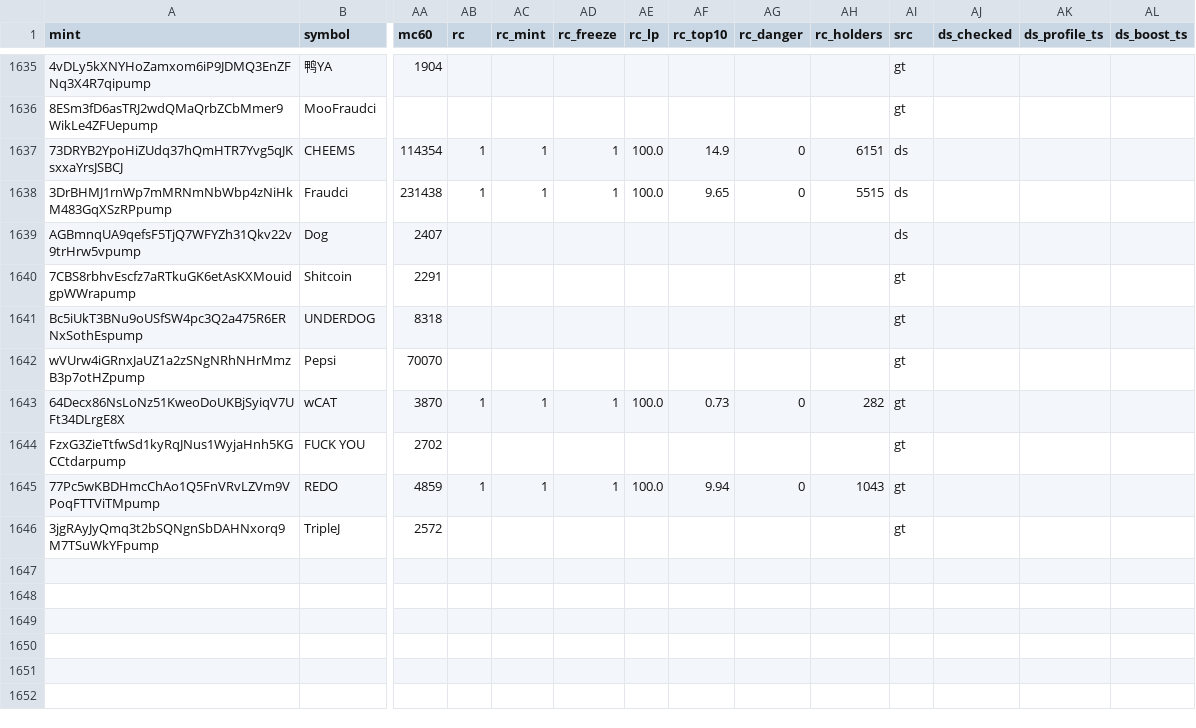
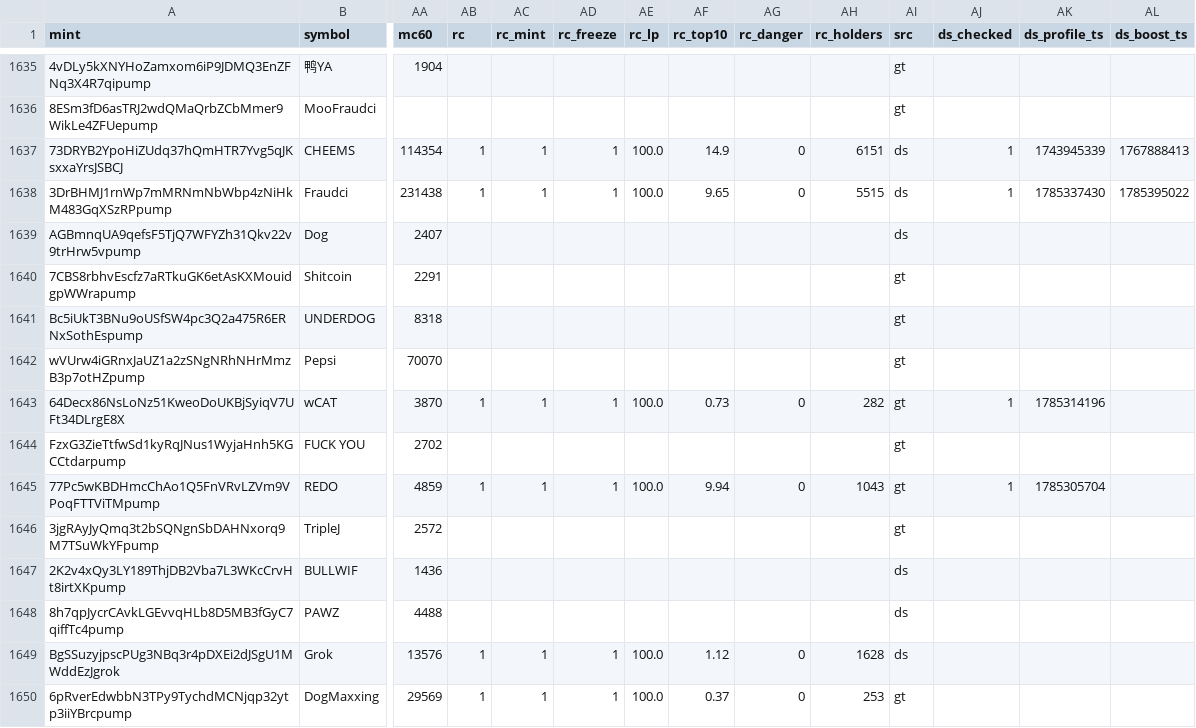
Before and after one commit to sachinbatra1971-byte/memecoin-research, a CSV file: data/backfill/results_2.csv, drawn as a sheet; only a part is shown, gaps mark what is left out; rows hold the shown columns only; the diff names each change by its address in the sheet, - before the commit and + after, or states it on an @@ line.

Commit message:
backfill shard 2 2026-11-19 21:14

```diff
--- a/data/backfill/results_2.csv
+++ b/data/backfill/results_2.csv
-AJ1637:AJ1638 (ds_checked): (empty)
+AJ1637:AJ1638 (ds_checked): 1
-AK1637 (ds_profile_ts): (empty)
+AK1637 (ds_profile_ts): 1743945339
-AL1637 (ds_boost_ts): (empty)
+AL1637 (ds_boost_ts): 1767888413
-AK1638 (ds_profile_ts): (empty)
+AK1638 (ds_profile_ts): 1785337430
-AL1638 (ds_boost_ts): (empty)
+AL1638 (ds_boost_ts): 1785395022
-AJ1643 (ds_checked): (empty)
+AJ1643 (ds_checked): 1
-AK1643 (ds_profile_ts): (empty)
+AK1643 (ds_profile_ts): 1785314196
-AJ1645 (ds_checked): (empty)
+AJ1645 (ds_checked): 1
-AK1645 (ds_profile_ts): (empty)
+AK1645 (ds_profile_ts): 1785305704
+row 1647: 2K2v4xQy3LY189ThjDB2Vba7L3WKcCrvHt8irtXKpump | BULLWIF | 1436 |  |  |  |  |  |  |  | ds
+row 1648: 8h7qpJycrCAvkLGEvvqHLb8D5MB3fGyC7qiffTc4pump | PAWZ | 4488 |  |  |  |  |  |  |  | ds
+row 1649: BgSSuzyjpscPUg3NBq3r4pDXEi2dJSgU1MWddEzJgrok | Grok | 13576 | 1 | 1 | 1 | 100.0 | 1.12 | 0 | 1628 | ds
+row 1650: 6pRverEdwbbN3TPy9TychdMCNjqp32ytp3iiYBrcpump | DogMaxxing | 29569 | 1 | 1 | 1 | 100.0 | 0.37 | 0 | 253 | gt
```
Also changed, not shown: data/backfill/status_2.csv.
